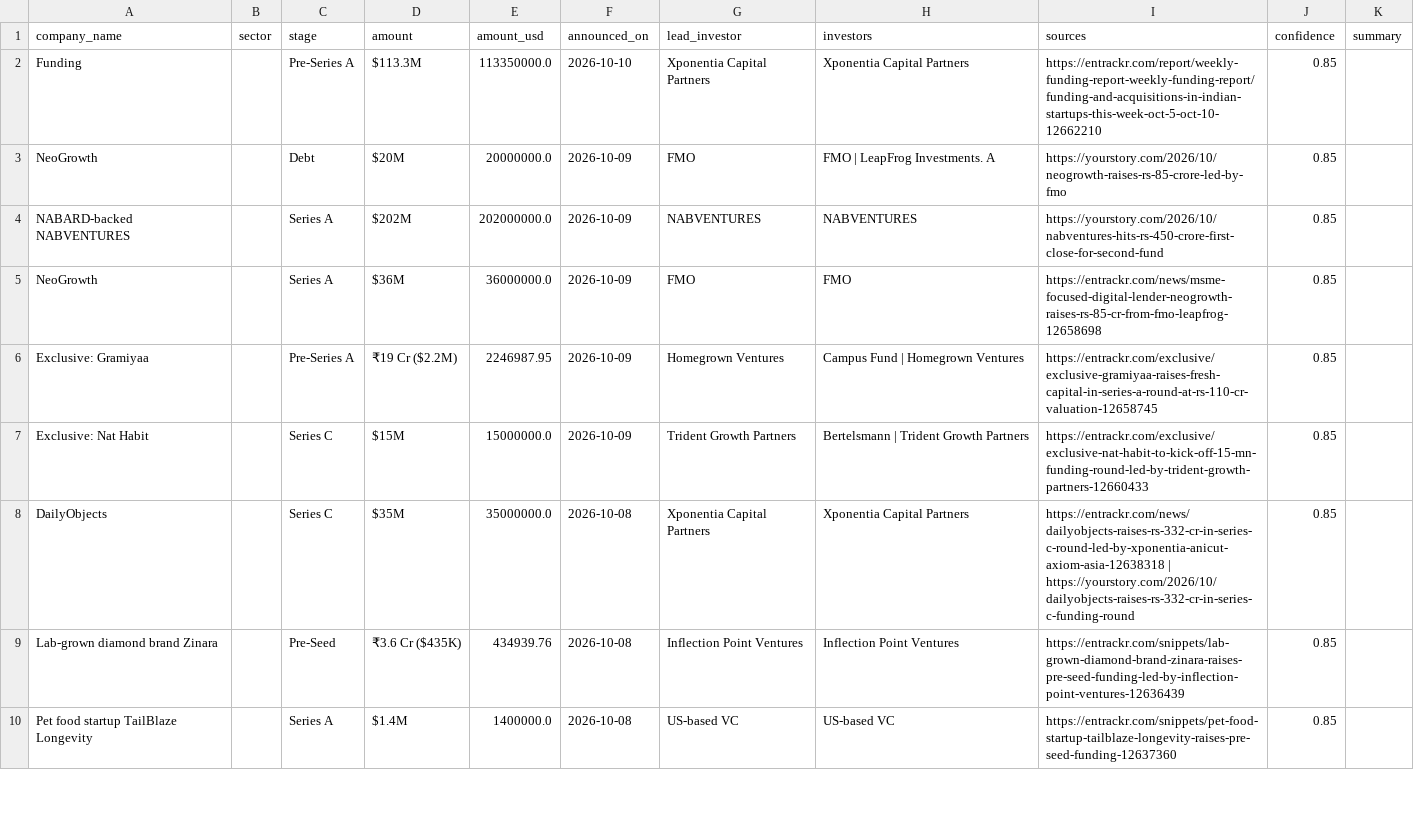
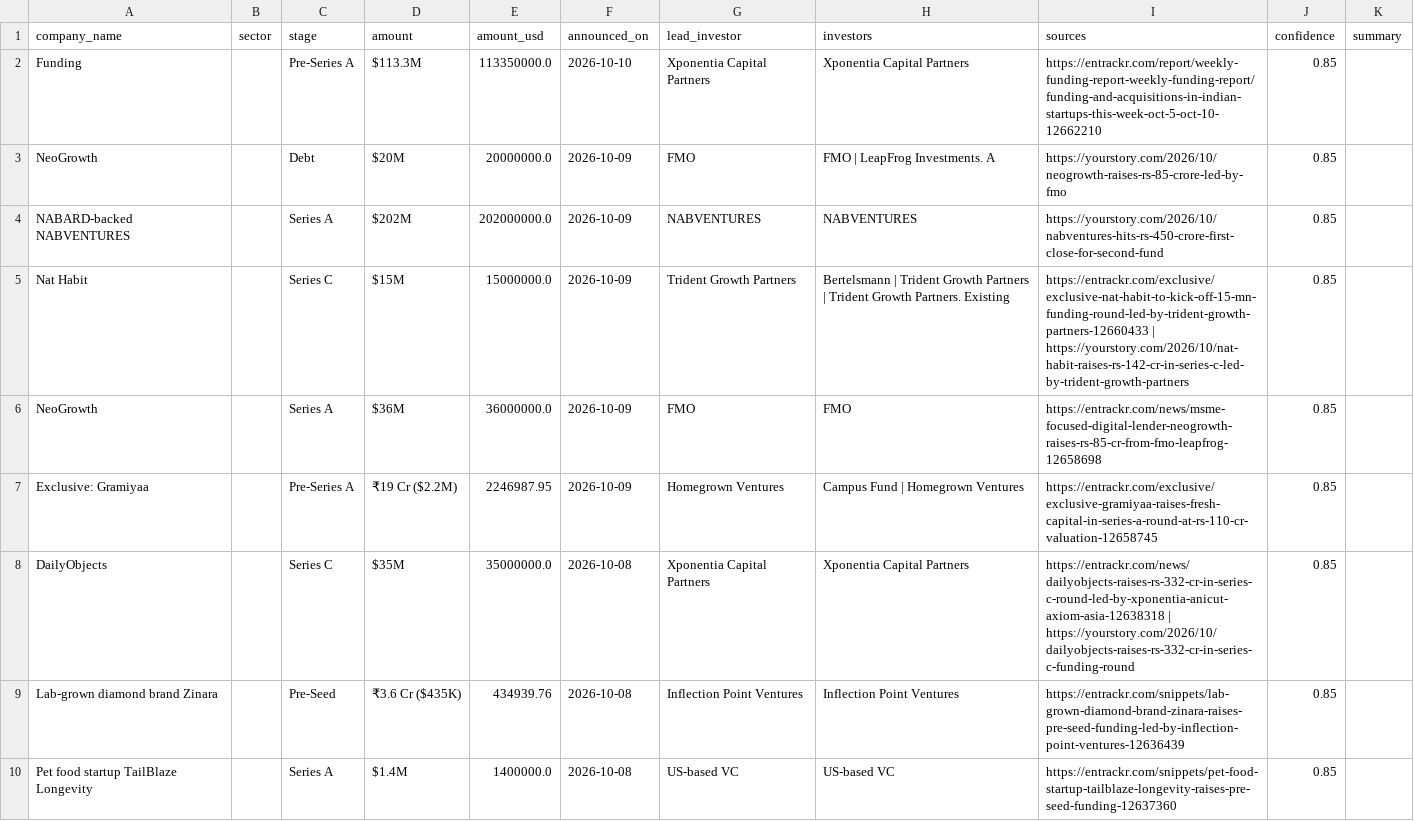
Before and after one commit to ryrk1020/indian-funding-pipeline, a CSV file: docs/rounds_latest.csv, drawn as a sheet; only a part is shown; removed rows and columns are numbered as before the commit, all else as after; the diff covers the shown part only; the diff names each change by its address in the sheet, - before the commit and + after, or states it on an @@ line.

```diff
--- a/docs/rounds_latest.csv
+++ b/docs/rounds_latest.csv
+row 5: Nat Habit |  | Series C | $15M | 15000000.0 | 2026-10-09 | Trident Growth Partners | Bertelsmann | Trident Growth Partners | Trident Growth Partners. Existing | https://entrackr.com/exclusive/exclusive-nat-habit-to-kick-off-15-mn-funding-round-led-by-trident-growth-partners-12660433 | https://yourstory.com/2026/10/nat-habit-raises-rs-142-cr-in-series-c-led-by-trident-growth-partners | 0.85
-row 7: Exclusive: Nat Habit |  | Series C | $15M | 15000000.0 | 2026-10-09 | Trident Growth Partners | Bertelsmann | Trident Growth Partners | https://entrackr.com/exclusive/exclusive-nat-habit-to-kick-off-15-mn-funding-round-led-by-trident-growth-partners-12660433 | 0.85
```
Also changed, not shown: 2 removed rows and 1 moved row elsewhere in this file, exports/sample_rounds.csv, 3 other files.
